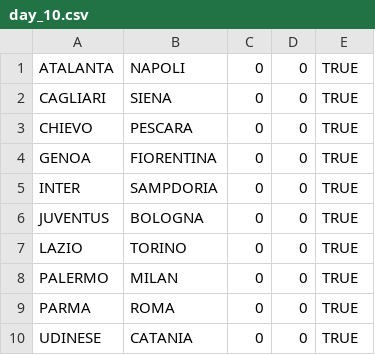
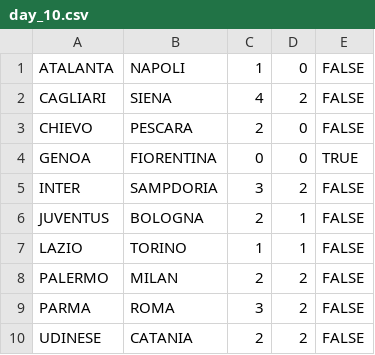
Before and after one commit to rfocardi/data, a CSV file: SERIE_A/2012/days/day_10.csv, drawn as a sheet.

Commit message:
giornata 10

```diff
--- a/SERIE_A/2012/days/day_10.csv
+++ b/SERIE_A/2012/days/day_10.csv
@@ -1,10 +1,10 @@
-ATALANTA;NAPOLI;0;0;TRUE
-CAGLIARI;SIENA;0;0;TRUE
-CHIEVO;PESCARA;0;0;TRUE
+ATALANTA;NAPOLI;1;0;FALSE
+CAGLIARI;SIENA;4;2;FALSE
+CHIEVO;PESCARA;2;0;FALSE
 GENOA;FIORENTINA;0;0;TRUE
-INTER;SAMPDORIA;0;0;TRUE
-JUVENTUS;BOLOGNA;0;0;TRUE
-LAZIO;TORINO;0;0;TRUE
-PALERMO;MILAN;0;0;TRUE
-PARMA;ROMA;0;0;TRUE
-UDINESE;CATANIA;0;0;TRUE
+INTER;SAMPDORIA;3;2;FALSE
+JUVENTUS;BOLOGNA;2;1;FALSE
+LAZIO;TORINO;1;1;FALSE
+PALERMO;MILAN;2;2;FALSE
+PARMA;ROMA;3;2;FALSE
+UDINESE;CATANIA;2;2;FALSE
```
